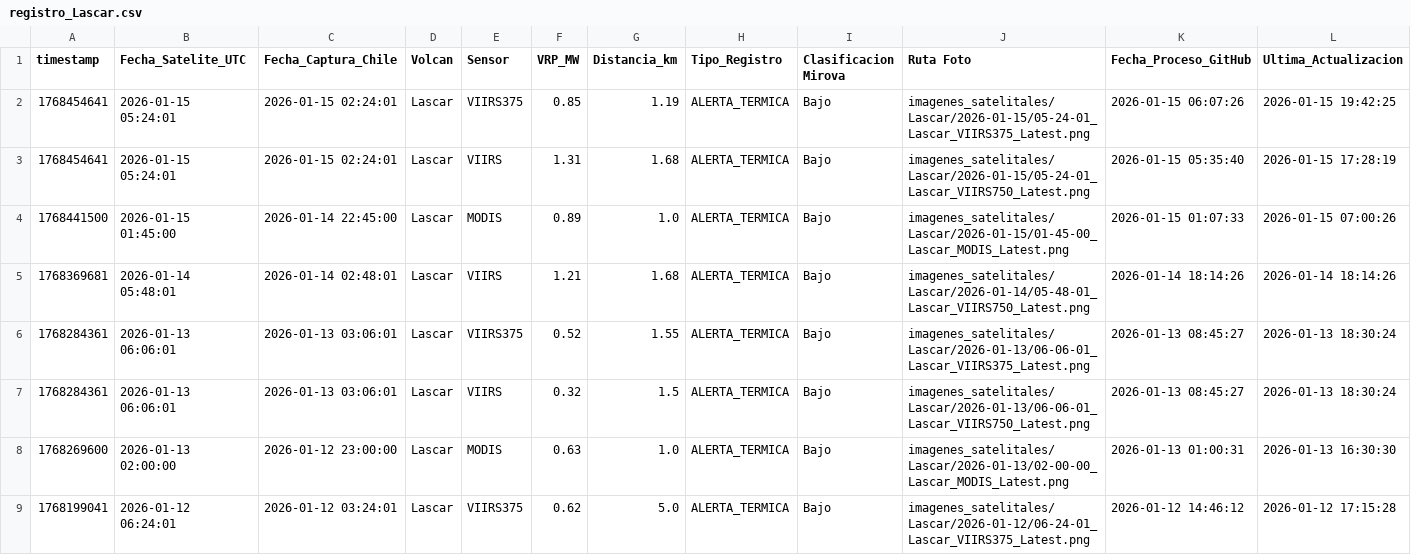
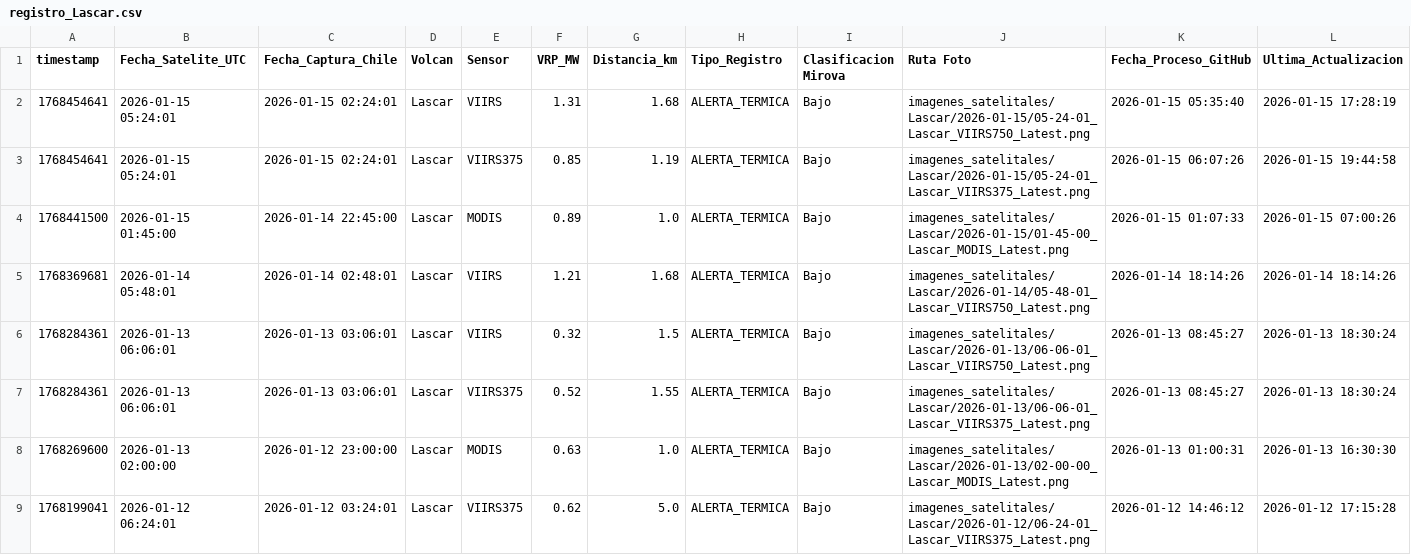
Before and after one commit to limitlessnico/Mirova-v1, a CSV file: monitoreo_satelital/registro_Lascar.csv, drawn as a sheet; only a part is shown; removed rows and columns are numbered as before the commit, all else as after; rows hold the shown columns only; the diff names each change by its address in the sheet, - before the commit and + after, or states it on an @@ line.

```diff
--- a/monitoreo_satelital/registro_Lascar.csv
+++ b/monitoreo_satelital/registro_Lascar.csv
-row 2: 1768454641 | 2026-01-15 05:24:01 | 2026-01-15 02:24:01 | Lascar | VIIRS375 | 0.85 | 1.19 | ALERTA_TERMICA | Bajo | imagenes_satelitales/Lascar/2026-01-15/05-24-01_Lascar_VIIRS375_Latest.png | 2026-01-15 06:07:26 | 2026-01-15 19:42:25
+row 3: 1768454641 | 2026-01-15 05:24:01 | 2026-01-15 02:24:01 | Lascar | VIIRS375 | 0.85 | 1.19 | ALERTA_TERMICA | Bajo | imagenes_satelitales/Lascar/2026-01-15/05-24-01_Lascar_VIIRS375_Latest.png | 2026-01-15 06:07:26 | 2026-01-15 19:44:58
@@ row 7 moved to row 6: 1768284361 @@
```
Also changed, not shown: monitoreo_satelital/registro_vrp_consolidado.csv, monitoreo_satelital/registro_vrp_positivos.csv, 2 other files.
